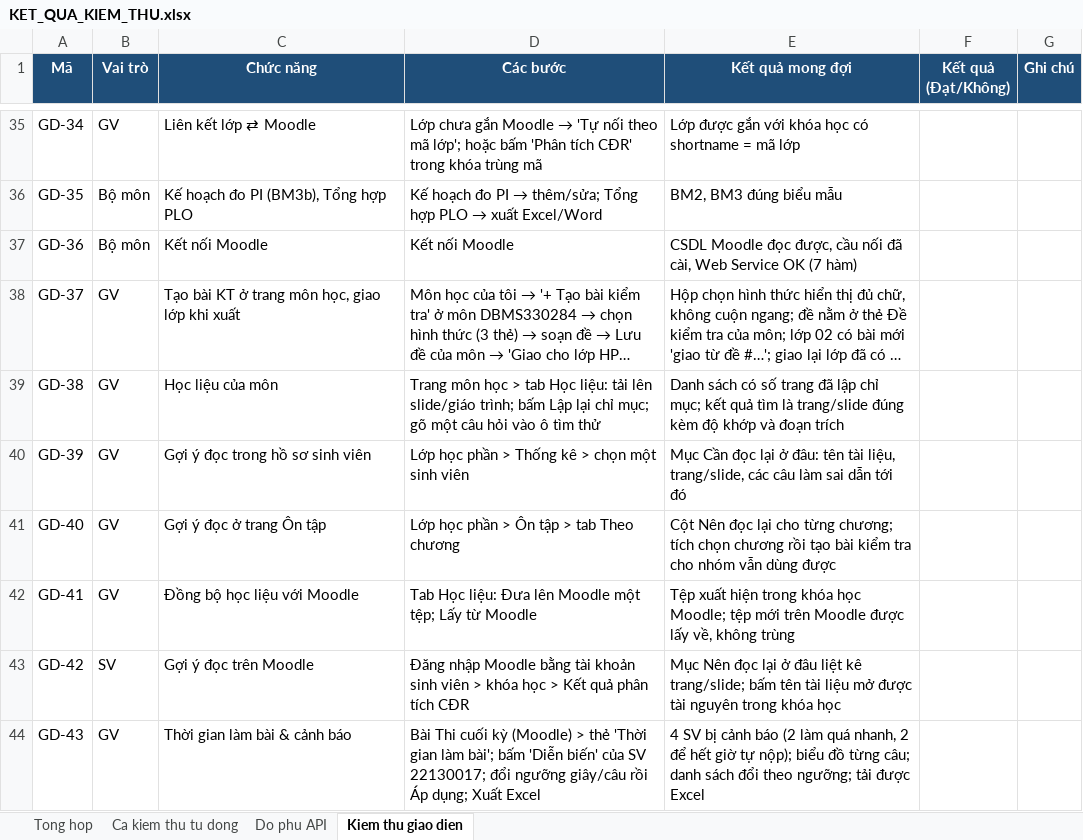
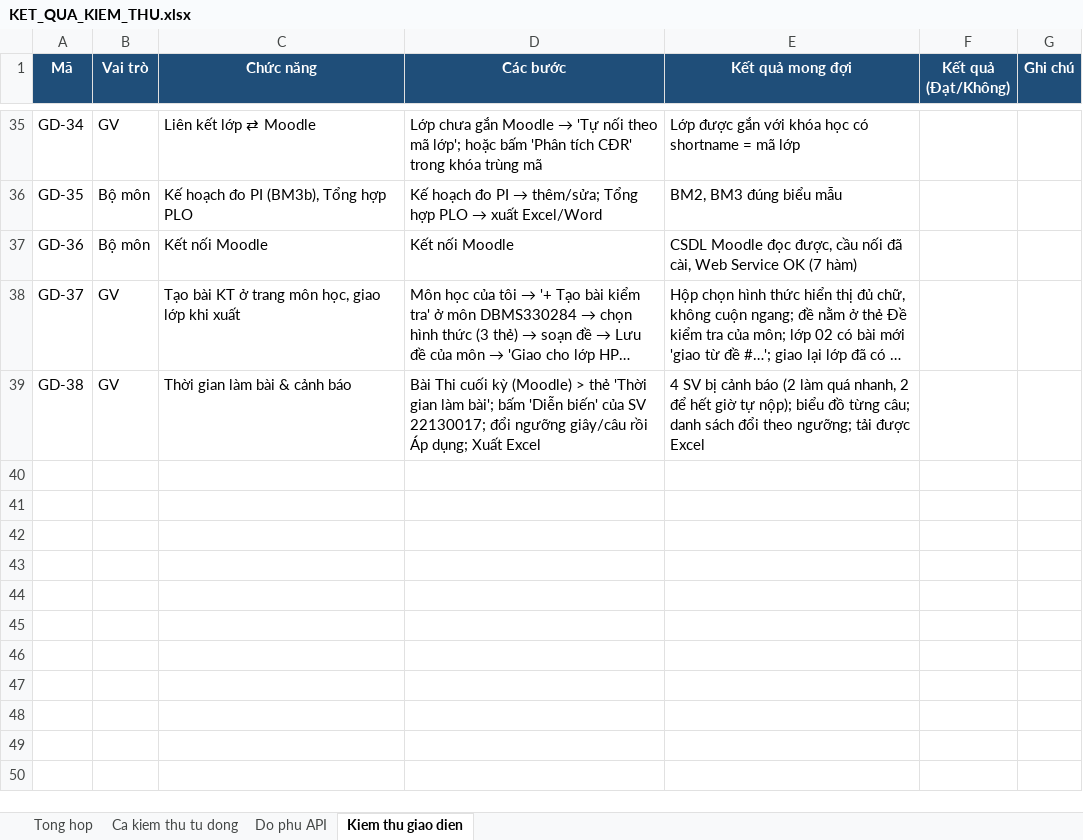
Before and after one commit to NguyenTanYen/TLCN, an Excel workbook: docs/kiem_thu/KET_QUA_KIEM_THU.xlsx, sheet Kiem thu giao dien, drawn as a sheet; only a part is shown, gaps mark what is left out; long unchanged cells end in …; values as stored, in another font and other column widths than the file's, no borders; the diff names each change by its address in the sheet, - before the commit and + after, or states it on an @@ line.

Commit message:
Hoan thien: kiem thu API gioi han SV tren Moodle (do phu API 148/148), bo bien thua con lai, cap nhat so lieu

```diff
--- a/docs/kiem_thu/KET_QUA_KIEM_THU.xlsx (sheet Kiem thu giao dien)
+++ b/docs/kiem_thu/KET_QUA_KIEM_THU.xlsx (sheet Kiem thu giao dien)
-C39 (Chức năng): Học liệu của môn
+C39 (Chức năng): Thời gian làm bài & cảnh báo
-D39 (Các bước): Trang môn học > tab Học liệu: tải lên slide/giáo trình; bấm Lập lại chỉ mục; gõ một câu hỏi vào ô tìm thử
+D39 (Các bước): Bài Thi cuối kỳ (Moodle) > thẻ 'Thời gian làm bài'; bấm 'Diễn biến' của SV 22130017; đổi ngưỡng giây/câu rồi Áp dụng; Xuất Excel
-E39 (Kết quả mong đợi): Danh sách có số trang đã lập chỉ mục; kết quả tìm là trang/slide đúng kèm độ khớp và đoạn trích
+E39 (Kết quả mong đợi): 4 SV bị cảnh báo (2 làm quá nhanh, 2 để hết giờ tự nộp); biểu đồ từng câu; danh sách đổi theo ngưỡng; tải được Excel
-row 40: GD-39 | GV | Gợi ý đọc trong hồ sơ sinh viên | Lớp học phần > Thống kê > chọn một sinh viên | Mục Cần đọc lại ở đâu: tên tài liệu, trang/slide, các câu làm sai dẫn tới đó
-row 41: GD-40 | GV | Gợi ý đọc ở trang Ôn tập | Lớp học phần > Ôn tập > tab Theo chương | Cột Nên đọc lại cho từng chương; tích chọn chương rồi tạo bài kiểm tra cho nhóm vẫn dùng được
-row 42: GD-41 | GV | Đồng bộ học liệu với Moodle | Tab Học liệu: Đưa lên Moodle một tệp; Lấy từ Moodle | Tệp xuất hiện trong khóa học Moodle; tệp mới trên Moodle được lấy về, không trùng
-row 43: GD-42 | SV | Gợi ý đọc trên Moodle | Đăng nhập Moodle bằng tài khoản sinh viên > khóa học > Kết quả phân tích CĐR | Mục Nên đọc lại ở đâu liệt kê trang/slide; bấm tên tài liệu mở được tài nguyên trong khóa học
-row 44: GD-43 | GV | Thời gian làm bài & cảnh báo | Bài Thi cuối kỳ (Moodle) > thẻ 'Thời gian làm bài'; bấm 'Diễn biến' của SV 22130017; đổi ngưỡng giây/câu rồi Áp dụng; Xuất Excel | 4 SV bị cảnh báo (2 làm quá nhanh, 2 để hết giờ tự nộp); biểu đồ từng câu; danh sách đổi theo ngưỡng; tải được Excel
```
Also changed, not shown: sheet Ca kiem thu tu dong, sheet Do phu API, sheet Tong hop, 8 other files.
